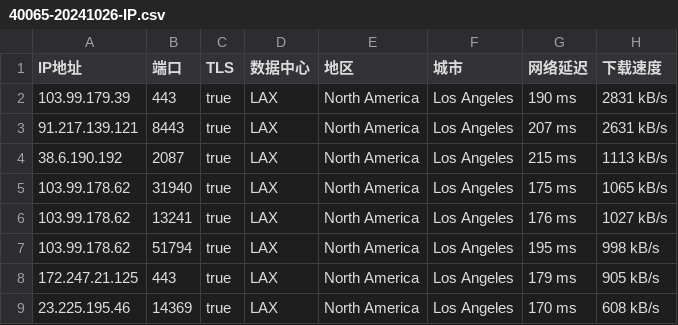
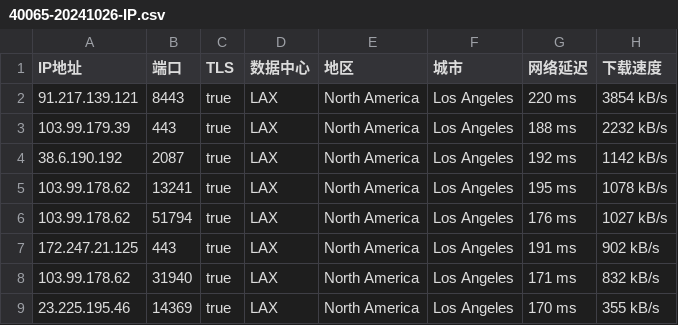
Before and after one commit to CEG1225/test, a CSV file: 40065-20241026-IP.csv, drawn as a sheet.

Commit message:
更新 40065-20241026-IP.csv

```diff
--- a/40065-20241026-IP.csv
+++ b/40065-20241026-IP.csv
@@ -1,9 +1,9 @@
 IP地址,端口,TLS,数据中心,地区,城市,网络延迟,下载速度
-103.99.179.39,443,true,LAX,North America,Los Angeles,190 ms,2831 kB/s
-91.217.139.121,8443,true,LAX,North America,Los Angeles,207 ms,2631 kB/s
-38.6.190.192,2087,true,LAX,North America,Los Angeles,215 ms,1113 kB/s
-103.99.178.62,31940,true,LAX,North America,Los Angeles,175 ms,1065 kB/s
-103.99.178.62,13241,true,LAX,North America,Los Angeles,176 ms,1027 kB/s
-103.99.178.62,51794,true,LAX,North America,Los Angeles,195 ms,998 kB/s
-172.247.21.125,443,true,LAX,North America,Los Angeles,179 ms,905 kB/s
-23.225.195.46,14369,true,LAX,North America,Los Angeles,170 ms,608 kB/s
+91.217.139.121,8443,true,LAX,North America,Los Angeles,220 ms,3854 kB/s
+103.99.179.39,443,true,LAX,North America,Los Angeles,188 ms,2232 kB/s
+38.6.190.192,2087,true,LAX,North America,Los Angeles,192 ms,1142 kB/s
+103.99.178.62,13241,true,LAX,North America,Los Angeles,195 ms,1078 kB/s
+103.99.178.62,51794,true,LAX,North America,Los Angeles,176 ms,1027 kB/s
+172.247.21.125,443,true,LAX,North America,Los Angeles,191 ms,902 kB/s
+103.99.178.62,31940,true,LAX,North America,Los Angeles,171 ms,832 kB/s
+23.225.195.46,14369,true,LAX,North America,Los Angeles,170 ms,355 kB/s
```
